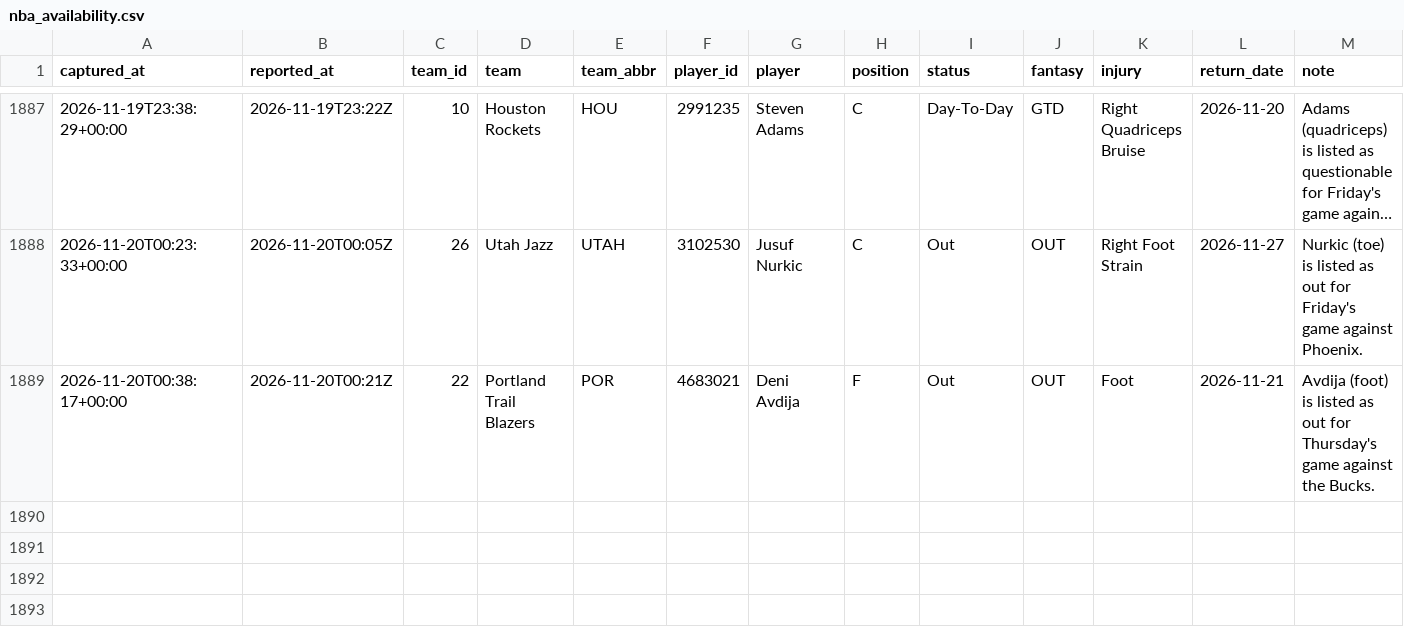
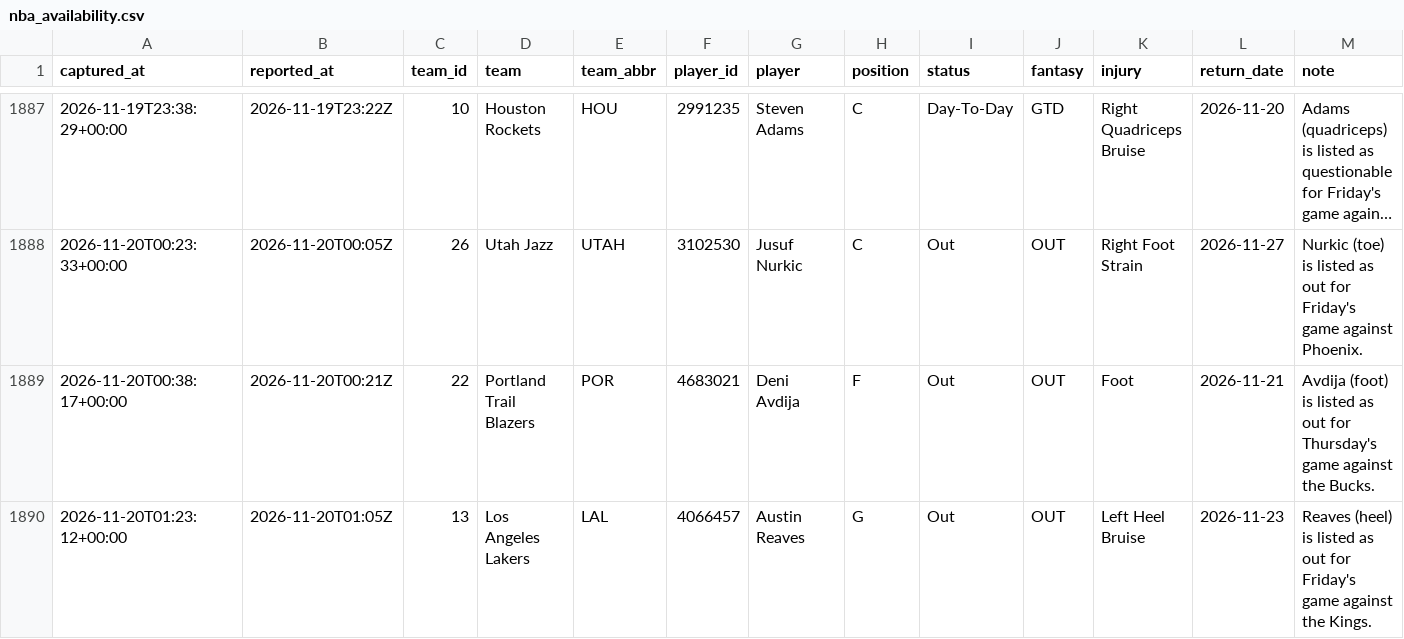
Before and after one commit to EdgeCash/Atlas, a CSV file: tracking/nba_availability.csv, drawn as a sheet; only a part is shown, gaps mark what is left out; long unchanged cells end in …; the diff names each change by its address in the sheet, - before the commit and + after, or states it on an @@ line.

```diff
--- a/tracking/nba_availability.csv
+++ b/tracking/nba_availability.csv
+row 1890: 2026-11-20T01:23:12+00:00 | 2026-11-20T01:05Z | 13 | Los Angeles Lakers | LAL | 4066457 | Austin Reaves | G | Out | OUT | Left Heel Bruise | 2026-11-23 | Reaves (heel) is listed as out for Friday's game against the Kings.
```
Also changed, not shown: tracking/card_grades.csv, tracking/games.csv, 12 other files.
